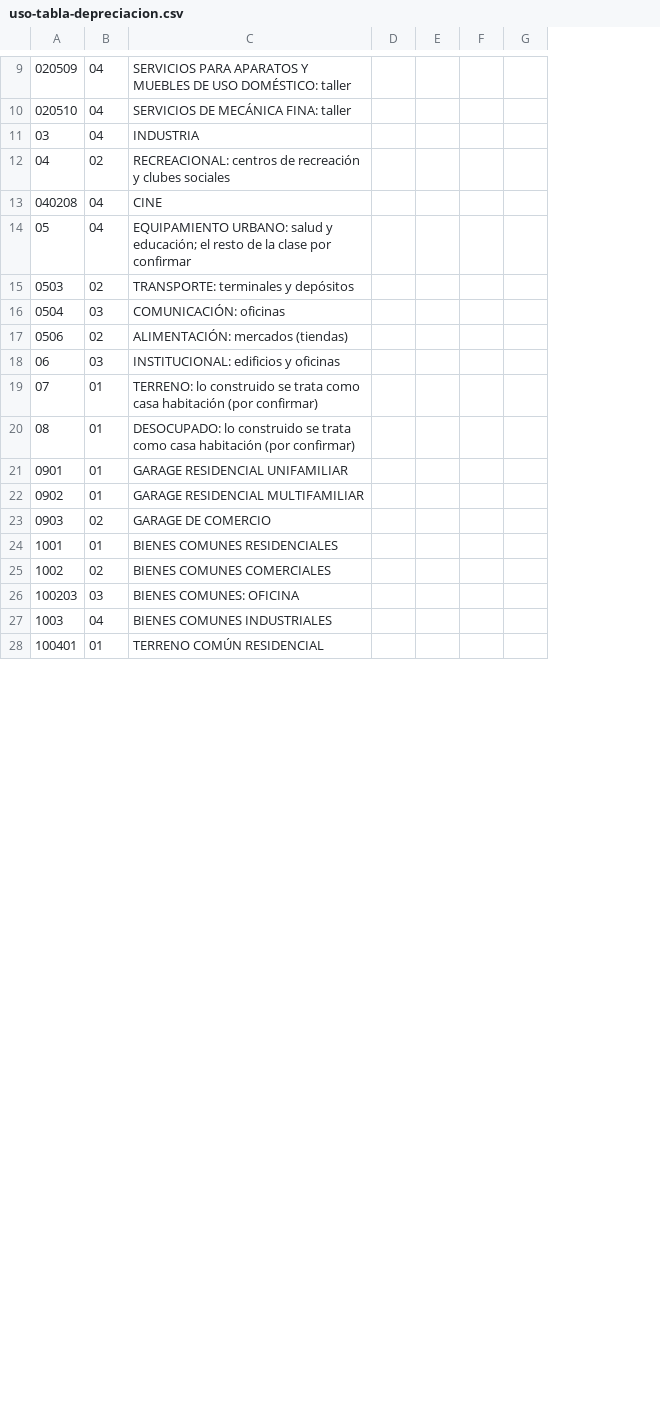
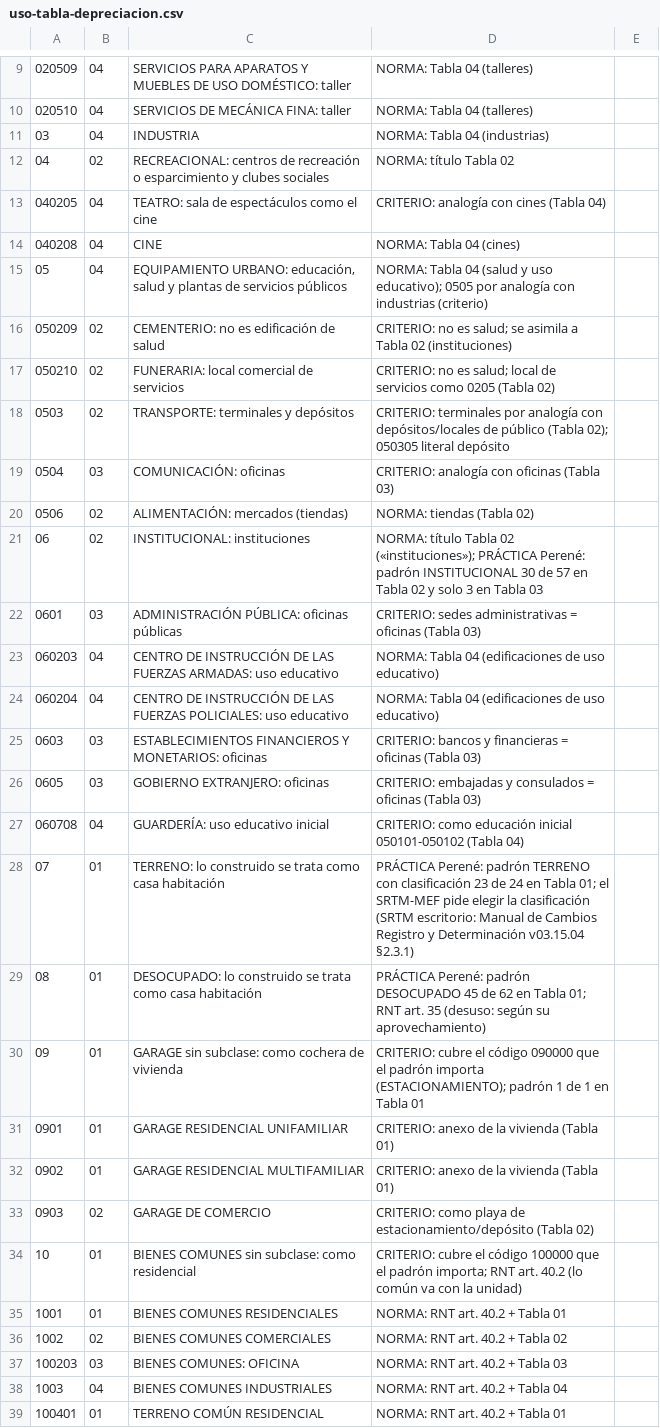
Before and after one commit to wasichai/catastro-backend, a CSV file: src/main/resources/tablas/uso-tabla-depreciacion.csv, drawn as a sheet; only a part is shown, gaps mark what is left out; removed rows and columns are numbered as before the commit, all else as after; the diff covers the shown part only; the diff names each change by its address in the sheet, - before the commit and + after, or states it on an @@ line.

```diff
--- a/src/main/resources/tablas/uso-tabla-depreciacion.csv
+++ b/src/main/resources/tablas/uso-tabla-depreciacion.csv
-column D, empty
-column E, empty
-column F, empty
-column G, empty
+column D, rows 9-12: NORMA: Tabla 04 (talleres) | NORMA: Tabla 04 (talleres) | NORMA: Tabla 04 (industrias) | NORMA: título Tabla 02; rows 14-15: NORMA: Tabla 04 (cines) | NORMA: Tabla 04 (salud y uso educativo); 0505 por analogía con industrias (criterio); rows 18-21: CRITERIO: terminales por analogía con depósitos/locales de público (Tabla 02); 050305 literal depósito | CRITERIO: analogía con oficinas (Tabla 03) | NORMA: tiendas (Tabla 02) | NORMA: título Tabla 02 («instituciones»); PRÁCTICA Perené: padrón INSTITUCIONAL 30 de 57 en Tabla 02 y solo 3 en Tabla 03; rows 28-29: PRÁCTICA Perené: padrón TERRENO con clasificación 23 de 24 en Tabla 01; el SRTM-MEF pide elegir la clasificación (SRTM escritorio: Manual de Cambios Registro y Determinación v03.15.04 §2.3.1) | PRÁCTICA Perené: padrón DESOCUPADO 45 de 62 en Tabla 01; RNT art. 35 (desuso: según su aprovechamiento); rows 31-33: CRITERIO: anexo de la vivienda (Tabla 01) | CRITERIO: anexo de la vivienda (Tabla 01) | CRITERIO: como playa de estacionamiento/depósito (Tabla 02); rows 35-39: NORMA: RNT art. 40.2 + Tabla 01 | NORMA: RNT art. 40.2 + Tabla 02 | NORMA: RNT art. 40.2 + Tabla 03 | NORMA: RNT art. 40.2 + Tabla 04 | NORMA: RNT art. 40.2 + Tabla 01
+column E, empty
-C12: …de recreación y clubes…
+C12: …de recreación o esparcimiento y clubes…
+row 13: 040205 | 04 | TEATRO: sala de espectáculos como el cine | CRITERIO: analogía con cines (Tabla 04)
-C15: EQUIPAMIENTO URBANO: salud y educación; el resto de la clase por confirmar
+C15: EQUIPAMIENTO URBANO: educación, salud y plantas de servicios públicos
+row 16: 050209 | 02 | CEMENTERIO: no es edificación de salud | CRITERIO: no es salud; se asimila a Tabla 02 (instituciones)
+row 17: 050210 | 02 | FUNERARIA: local comercial de servicios | CRITERIO: no es salud; local de servicios como 0205 (Tabla 02)
-B21: 03
+B21: 02
-C21: INSTITUCIONAL: edificios y oficinas
+C21: INSTITUCIONAL: instituciones
+row 22: 0601 | 03 | ADMINISTRACIÓN PÚBLICA: oficinas públicas | CRITERIO: sedes administrativas = oficinas (Tabla 03)
+row 23: 060203 | 04 | CENTRO DE INSTRUCCIÓN DE LAS FUERZAS ARMADAS: uso educativo | NORMA: Tabla 04 (edificaciones de uso educativo)
+row 24: 060204 | 04 | CENTRO DE INSTRUCCIÓN DE LAS FUERZAS POLICIALES: uso educativo | NORMA: Tabla 04 (edificaciones de uso educativo)
+row 25: 0603 | 03 | ESTABLECIMIENTOS FINANCIEROS Y MONETARIOS: oficinas | CRITERIO: bancos y financieras = oficinas (Tabla 03)
+row 26: 0605 | 03 | GOBIERNO EXTRANJERO: oficinas | CRITERIO: embajadas y consulados = oficinas (Tabla 03)
+row 27: 060708 | 04 | GUARDERÍA: uso educativo inicial | CRITERIO: como educación inicial 050101-050102 (Tabla 04)
-C28: …casa habitación (por confirmar)
+C28: …casa habitación
-C29: …casa habitación (por confirmar)
+C29: …casa habitación
+row 30: 09 | 01 | GARAGE sin subclase: como cochera de vivienda | CRITERIO: cubre el código 090000 que el padrón importa (ESTACIONAMIENTO); padrón 1 de 1 en Tabla 01
+row 34: 10 | 01 | BIENES COMUNES sin subclase: como residencial | CRITERIO: cubre el código 100000 que el padrón importa; RNT art. 40.2 (lo común va con la unidad)
```
Also changed, not shown: 1 added row, 1 removed row and 1 edited cell elsewhere in this file, 2 other files.
